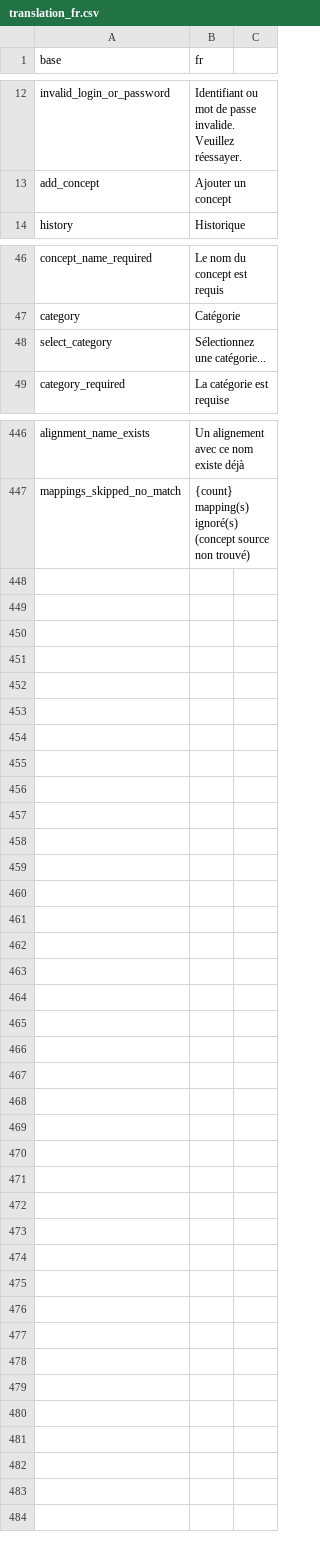
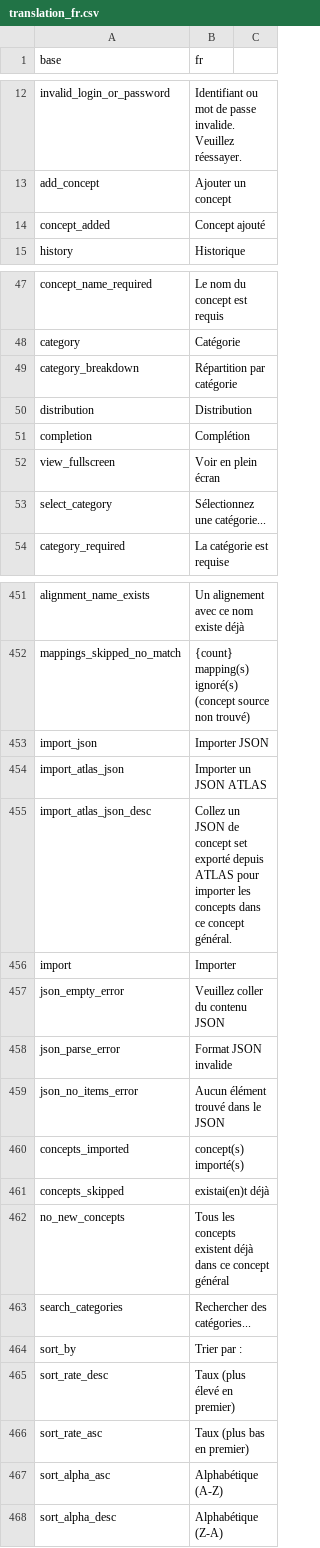
Before and after one commit to indicate-eu/data-dictionary, a CSV file: inst/translations/translation_fr.csv, drawn as a sheet; only a part is shown, gaps mark what is left out; the diff covers the shown part only.

Commit message:
Add ATLAS concept set interoperability and UI improvements

```diff
--- a/inst/translations/translation_fr.csv
+++ b/inst/translations/translation_fr.csv
@@ -13,2 +13,3 @@ invalid_login_or_password,Identifiant ou mot de passe invalide. Veuillez réessa
 add_concept,Ajouter un concept
+concept_added,Concept ajouté
 history,Historique
@@ -47,2 +48,6 @@ concept_name_required,Le nom du concept est requis
 category,Catégorie
+category_breakdown,Répartition par catégorie
+distribution,Distribution
+completion,Complétion
+view_fullscreen,Voir en plein écran
 select_category,Sélectionnez une catégorie...
@@ -447 +452,17 @@ alignment_name_exists,Un alignement avec ce nom existe déjà
 mappings_skipped_no_match,{count} mapping(s) ignoré(s) (concept source non trouvé)
+import_json,Importer JSON
+import_atlas_json,Importer un JSON ATLAS
+import_atlas_json_desc,Collez un JSON de concept set exporté depuis ATLAS pour importer les concepts dans ce concept général.
+import,Importer
+json_empty_error,Veuillez coller du contenu JSON
+json_parse_error,Format JSON invalide
+json_no_items_error,Aucun élément trouvé dans le JSON
+concepts_imported,concept(s) importé(s)
+concepts_skipped,existai(en)t déjà
+no_new_concepts,Tous les concepts existent déjà dans ce concept général
+search_categories,Rechercher des catégories...
+sort_by,Trier par :
+sort_rate_desc,Taux (plus élevé en premier)
+sort_rate_asc,Taux (plus bas en premier)
+sort_alpha_asc,Alphabétique (A-Z)
+sort_alpha_desc,Alphabétique (Z-A)
```
Also changed, not shown: 1 added row elsewhere in this file, inst/translations/translation_en.csv, 9 other files.
